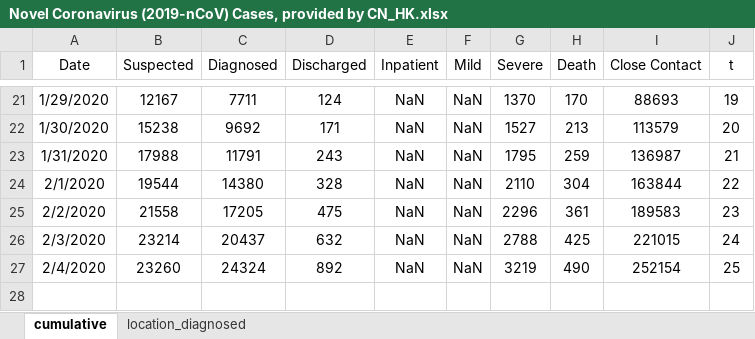
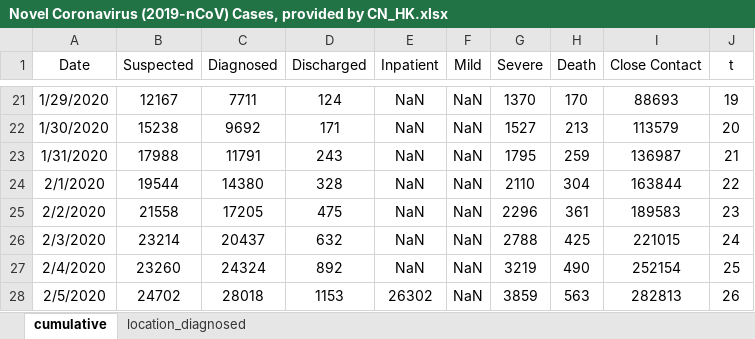
Before and after one commit to eMALI-IO/2019-nCoV, an Excel workbook: dataset/Novel Coronavirus (2019-nCoV) Cases, provided by CN_HK.xlsx, sheet cumulative, drawn as a sheet; only a part is shown, gaps mark what is left out; values as stored, in another font and other column widths than the file's, no borders; charts and pictures not drawn; the diff names each change by its address in the sheet, - before the commit and + after, or states it on an @@ line.

```diff
--- a/dataset/Novel Coronavirus (2019-nCoV) Cases, provided by CN_HK.xlsx (sheet cumulative)
+++ b/dataset/Novel Coronavirus (2019-nCoV) Cases, provided by CN_HK.xlsx (sheet cumulative)
+row 28: 2/5/2020 | 24702 | 28018 | 1153 | 26302 | NaN | 3859 | 563 | 282813 | 26
```
Also changed, not shown: sheet location_diagnosed, dataset/Novel Coronavirus (2019-nCoV) Cases, provided by JHU CSSE.xlsx, dataset/time_series_2019-ncov.xlsx.
